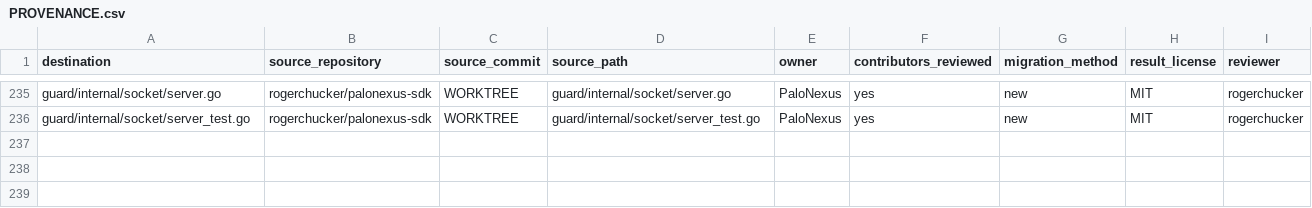
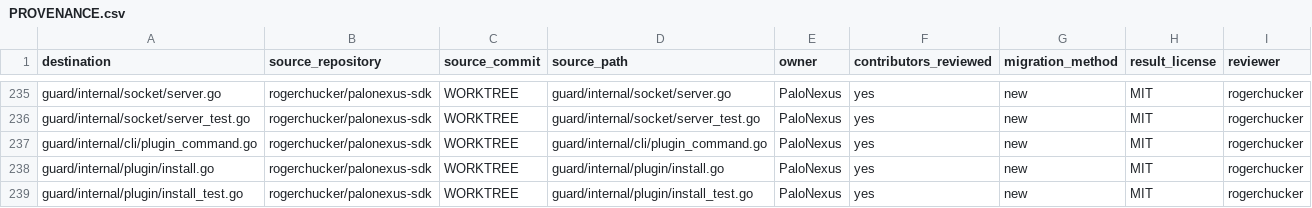
Before and after one commit to rogerchucker/palonexus-sdk, a CSV file: docs/legal/PROVENANCE.csv, drawn as a sheet; only a part is shown, gaps mark what is left out; the diff names each change by its address in the sheet, - before the commit and + after, or states it on an @@ line.

Commit message:
feat(guard): install host plugin artifacts safely
Signed-off-by: Rajarshi Chakraborty <rajarshic@gmail.com>

```diff
--- a/docs/legal/PROVENANCE.csv
+++ b/docs/legal/PROVENANCE.csv
+row 237: guard/internal/cli/plugin_command.go | rogerchucker/palonexus-sdk | WORKTREE | guard/internal/cli/plugin_command.go | PaloNexus | yes | new | MIT | rogerchucker
+row 238: guard/internal/plugin/install.go | rogerchucker/palonexus-sdk | WORKTREE | guard/internal/plugin/install.go | PaloNexus | yes | new | MIT | rogerchucker
+row 239: guard/internal/plugin/install_test.go | rogerchucker/palonexus-sdk | WORKTREE | guard/internal/plugin/install_test.go | PaloNexus | yes | new | MIT | rogerchucker
```
Also changed, not shown: 5 other files.
